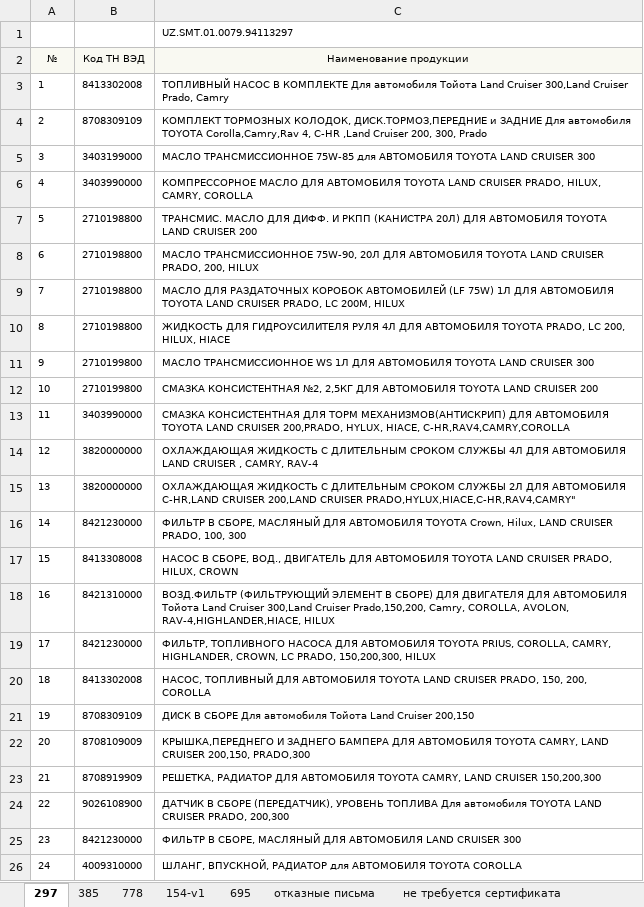
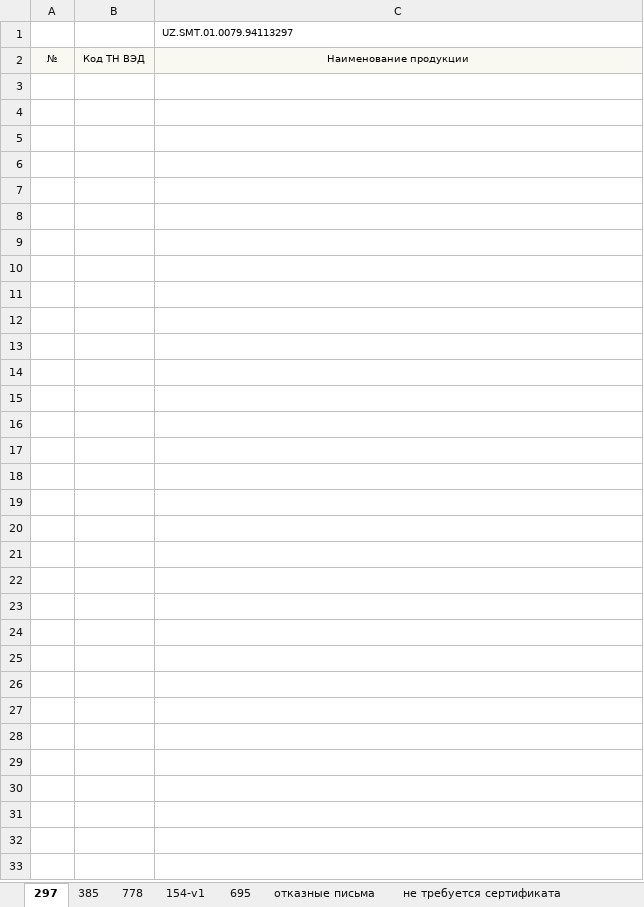
Before and after one commit to 00014227/custom, an Excel workbook: data/certs/ТОЙОТА.xlsx, sheet 297, drawn as a sheet; values as stored, in another font and other column widths than the file's, no borders; the diff names each change by its address in the sheet, - before the commit and + after, or states it on an @@ line.

```diff
--- a/data/certs/ТОЙОТА.xlsx (sheet 297)
+++ b/data/certs/ТОЙОТА.xlsx (sheet 297)
-row 3: 1 | 8413302008 | ТОПЛИВНЫЙ НАСОС В КОМПЛЕКТЕ Для автомобиля Тойота Land Cruiser 300,Land Cruiser Prado, Camry
-row 4: 2 | 8708309109 | КОМПЛЕКТ ТОРМОЗНЫХ КОЛОДОК, ДИСК.ТОРМОЗ,ПЕРЕДНИЕ и ЗАДНИЕ Для автомобиля TOYOTA Corolla,Camry,Rav 4, C-HR ,Land Cruiser 200, 300, Prado
-row 5: 3 | 3403199000 | МАСЛО ТРАНСМИССИОННОЕ 75W-85 для АВТОМОБИЛЯ TOYOTA LAND CRUISER 300
-row 6: 4 | 3403990000 | КОМПРЕССОРНОЕ МАСЛО ДЛЯ АВТОМОБИЛЯ TOYOTA LAND CRUISER PRADO, HILUX, CAMRY, COROLLA
-row 7: 5 | 2710198800 | ТРАНСМИС. МАСЛО ДЛЯ ДИФФ. И РКПП (КАНИСТРА 20Л) ДЛЯ АВТОМОБИЛЯ TOYOTA LAND CRUISER 200
-row 8: 6 | 2710198800 | МАСЛО ТРАНСМИССИОННОЕ 75W-90, 20Л ДЛЯ АВТОМОБИЛЯ TOYOTA LAND CRUISER PRADO, 200, HILUX
-row 9: 7 | 2710198800 | МАСЛО ДЛЯ РАЗДАТОЧНЫХ КОРОБОК АВТОМОБИЛЕЙ (LF 75W) 1Л ДЛЯ АВТОМОБИЛЯ TOYOTA LAND CRUISER PRADO, LC 200M, HILUX
-row 10: 8 | 2710198800 | ЖИДКОСТЬ ДЛЯ ГИДРОУСИЛИТЕЛЯ РУЛЯ 4Л ДЛЯ АВТОМОБИЛЯ TOYOTA PRADO, LC 200, HILUX, HIACE
-row 11: 9 | 2710199800 | МАСЛО ТРАНСМИССИОННОЕ WS 1Л ДЛЯ АВТОМОБИЛЯ TOYOTA LAND CRUISER 300
-row 12: 10 | 2710199800 | СМАЗКА КОНСИСТЕНТНАЯ №2, 2,5КГ ДЛЯ АВТОМОБИЛЯ TOYOTA LAND CRUISER 200
-row 13: 11 | 3403990000 | СМАЗКА КОНСИСТЕНТНАЯ ДЛЯ ТОРМ МЕХАНИЗМОВ(АНТИСКРИП) ДЛЯ АВТОМОБИЛЯ TOYOTA LAND CRUISER 200,PRADO, HYLUX, HIACE, C-HR,RAV4,CAMRY,COROLLA
-row 14: 12 | 3820000000 | ОХЛАЖДАЮЩАЯ ЖИДКОСТЬ С ДЛИТЕЛЬНЫМ СРОКОМ СЛУЖБЫ 4Л ДЛЯ АВТОМОБИЛЯ LAND CRUISER , CAMRY, RAV-4
-row 15: 13 | 3820000000 | ОХЛАЖДАЮЩАЯ ЖИДКОСТЬ С ДЛИТЕЛЬНЫМ СРОКОМ СЛУЖБЫ 2Л ДЛЯ АВТОМОБИЛЯ C-HR,LAND CRUISER 200,LAND CRUISER PRADO,HYLUX,HIACE,C-HR,RAV4,CAMRY"
-row 16: 14 | 8421230000 | ФИЛЬТР В СБОРЕ, МАСЛЯНЫЙ ДЛЯ АВТОМОБИЛЯ TOYOTA Crown, Hilux, LAND CRUISER PRADO, 100, 300
-row 17: 15 | 8413308008 | НАСОС В СБОРЕ, ВОД., ДВИГАТЕЛЬ ДЛЯ АВТОМОБИЛЯ TOYOTA LAND CRUISER PRADO, HILUX, CROWN
-row 18: 16 | 8421310000 | ВОЗД.ФИЛЬТР (ФИЛЬТРУЮЩИЙ ЭЛЕМЕНТ В СБОРЕ) ДЛЯ ДВИГАТЕЛЯ ДЛЯ АВТОМОБИЛЯ Тойота Land Cruiser 300,Land Cruiser Prado,150,200, Camry, COROLLA, AVOLON, RAV-4,HIGHLANDER,HIACE, HILUX
-row 19: 17 | 8421230000 | ФИЛЬТР, ТОПЛИВНОГО НАСОСА ДЛЯ АВТОМОБИЛЯ TOYOTA PRIUS, COROLLA, CAMRY, HIGHLANDER, CROWN, LC PRADO, 150,200,300, HILUX
-row 20: 18 | 8413302008 | НАСОС, ТОПЛИВНЫЙ ДЛЯ АВТОМОБИЛЯ TOYOTA LAND CRUISER PRADO, 150, 200, COROLLA
-row 21: 19 | 8708309109 | ДИСК В СБОРЕ Для автомобиля Тойота Land Cruiser 200,150
-row 22: 20 | 8708109009 | КРЫШКА,ПЕРЕДНЕГО И ЗАДНЕГО БАМПЕРА ДЛЯ АВТОМОБИЛЯ TOYOTA CAMRY, LAND CRUISER 200,150, PRADO,300
-row 23: 21 | 8708919909 | РЕШЕТКА, РАДИАТОР ДЛЯ АВТОМОБИЛЯ TOYOTA CAMRY, LAND CRUISER 150,200,300
-row 24: 22 | 9026108900 | ДАТЧИК В СБОРЕ (ПЕРЕДАТЧИК), УРОВЕНЬ ТОПЛИВА Для автомобиля TOYOTA LAND CRUISER PRADO, 200,300
-row 25: 23 | 8421230000 | ФИЛЬТР В СБОРЕ, МАСЛЯНЫЙ ДЛЯ АВТОМОБИЛЯ LAND CRUISER 300
-row 26: 24 | 4009310000 | ШЛАНГ, ВПУСКНОЙ, РАДИАТОР для АВТОМОБИЛЯ TOYOTA COROLLA
```
Also changed, not shown: 1 other file.
